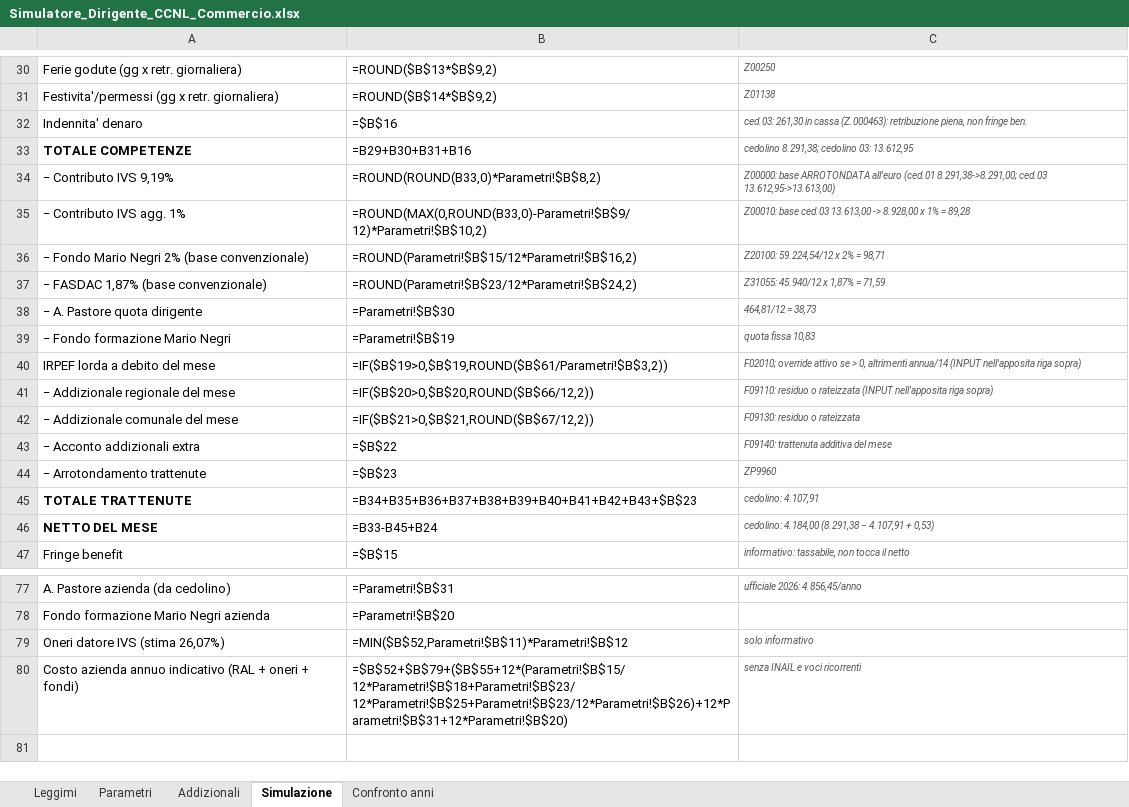
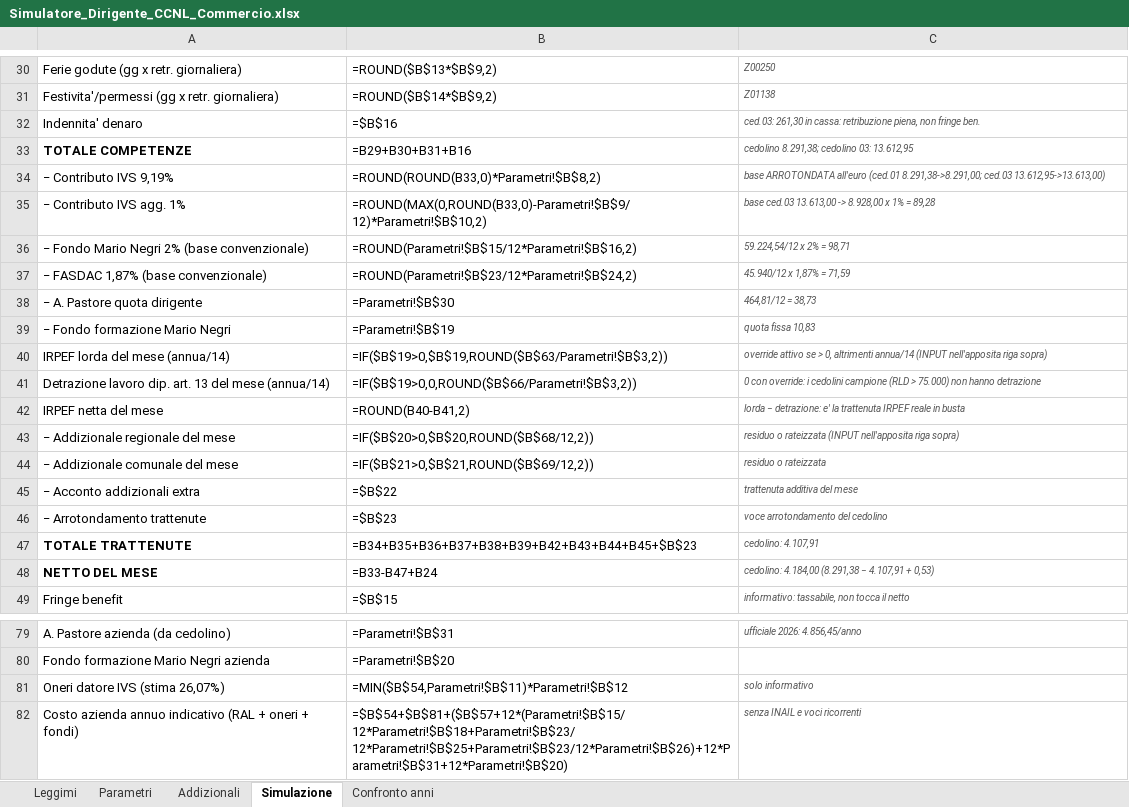
Before and after one commit to DiegoSQ2025/SimulatoreDirigente, an Excel workbook: Simulatore_Dirigente_CCNL_Commercio.xlsx, sheet Simulazione, drawn as a sheet; only a part is shown, gaps mark what is left out; values as stored, in another font and other column widths than the file's, no borders; formulas without a stored value are shown as written; addresses are those after the commit; the diff covers the shown part only; the diff names each change by its address in the sheet, - before the commit and + after, or states it on an @@ line.

Commit message:
Trattenuta IRPEF mensile = NETTA (lorda/14 - detrazione art.13/14) in tutti e tre i motori + riga-ponte mese tipo vs media annuale; rimossi tutti i riferimenti al gestionale di origine dai deliverable (HTML, Excel, README, AGENTS, RIEPILOGO, test): cedolini reali / gestionale paghe; credito welfare 2026-2028 documentato (1.500 euro/anno)
Co-authored-by: DiegoSQ2025 <DiegoSQ2025@users.noreply.github.com>

```diff
--- a/Simulatore_Dirigente_CCNL_Commercio.xlsx (sheet Simulazione)
+++ b/Simulatore_Dirigente_CCNL_Commercio.xlsx (sheet Simulazione)
-C32: …261,30 in cassa (Z.000463): retribuzione piena,…
+C32: …261,30 in cassa: retribuzione piena,…
-C34: Z00000: base ARROTONDATA…
+C34: base ARROTONDATA…
-C35: Z00010: base ced.03…
+C35: base ced.03…
-C36: Z20100: 59.224,54/12 x 2% = 98,71
+C36: 59.224,54/12 x 2% = 98,71
-C37: Z31055: 45.940/12 x 1,87% = 71,59
+C37: 45.940/12 x 1,87% = 71,59
-A40: IRPEF lorda a debito del mese
+A40: IRPEF lorda del mese (annua/14)
-B40: =IF($B$19>0,$B$19,ROUND($B$61/Parametri!$B$3,2))
+B40: =IF($B$19>0,$B$19,ROUND($B$63/Parametri!$B$3,2))
-C40: F02010; override attivo…
+C40: override attivo…
+row 41: Detrazione lavoro dip. art. 13 del mese (annua/14) | =IF($B$19>0,0,ROUND($B$66/Parametri!$B$3,2)) | 0 con override: i cedolini campione (RLD > 75.000) non hanno detrazione
+row 42: IRPEF netta del mese | =ROUND(B40-B41,2) | lorda − detrazione: e' la trattenuta IRPEF reale in busta
-B43: =IF($B$20>0,$B$20,ROUND($B$66/12,2))
+B43: =IF($B$20>0,$B$20,ROUND($B$68/12,2))
-C43: F09110: residuo o…
+C43: residuo o…
-B44: =IF($B$21>0,$B$21,ROUND($B$67/12,2))
+B44: =IF($B$21>0,$B$21,ROUND($B$69/12,2))
-C44: F09130: residuo o rateizzata
+C44: residuo o rateizzata
-C45: F09140: trattenuta additiva del mese
+C45: trattenuta additiva del mese
-C46: ZP9960
+C46: voce arrotondamento del cedolino
-B47: =B34+B35+B36+B37+B38+B39+B40+B41+B42+B43+$B$23
+B47: =B34+B35+B36+B37+B38+B39+B42+B43+B44+B45+$B$23
-B48: =B33-B45+B24
+B48: =B33-B47+B24
-B81: =MIN($B$52,Parametri!$B$11)*Parametri!$B$12
+B81: =MIN($B$54,Parametri!$B$11)*Parametri!$B$12
-B82: =$B$52+$B$79+($B$55+12*(Parametri!$B$15/12*Parametri!$B$18+Parametri!$B$23/12*Parametri!$B$25+Parametri!$B$23/12*Parametri!$B$26)+12*Parametri!$B$31+12*Parametri!$B$20)
+B82: =$B$54+$B$81+($B$57+12*(Parametri!$B$15/12*Parametri!$B$18+Parametri!$B$23/12*Parametri!$B$25+Parametri!$B$23/12*Parametri!$B$26)+12*Parametri!$B$31+12*Parametri!$B$20)
```
Also changed, not shown: 22 edited cells elsewhere in this sheet, sheet Leggimi, 7 other files.
